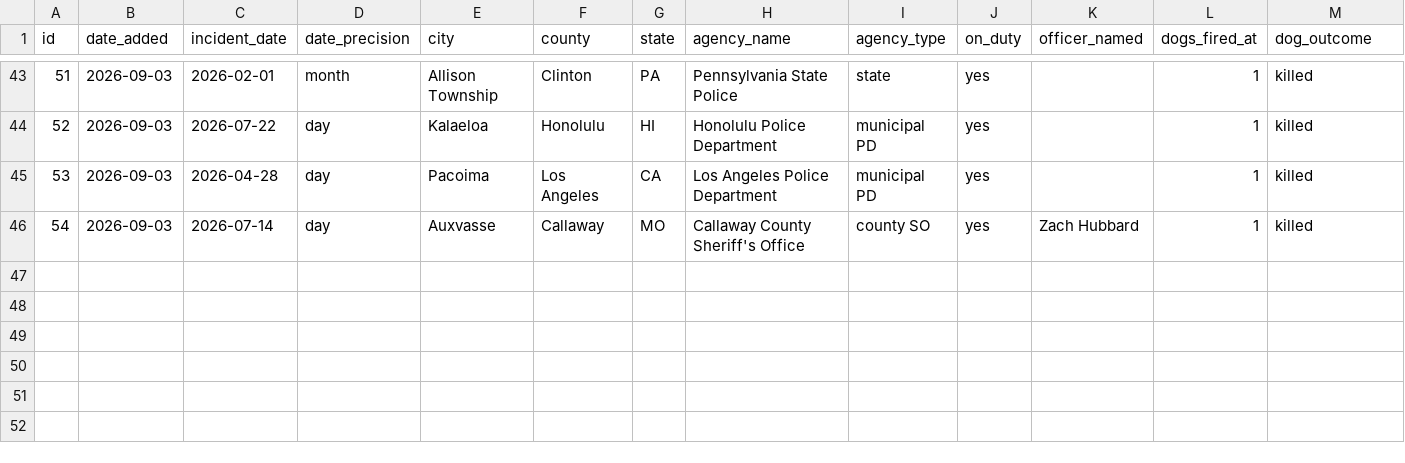
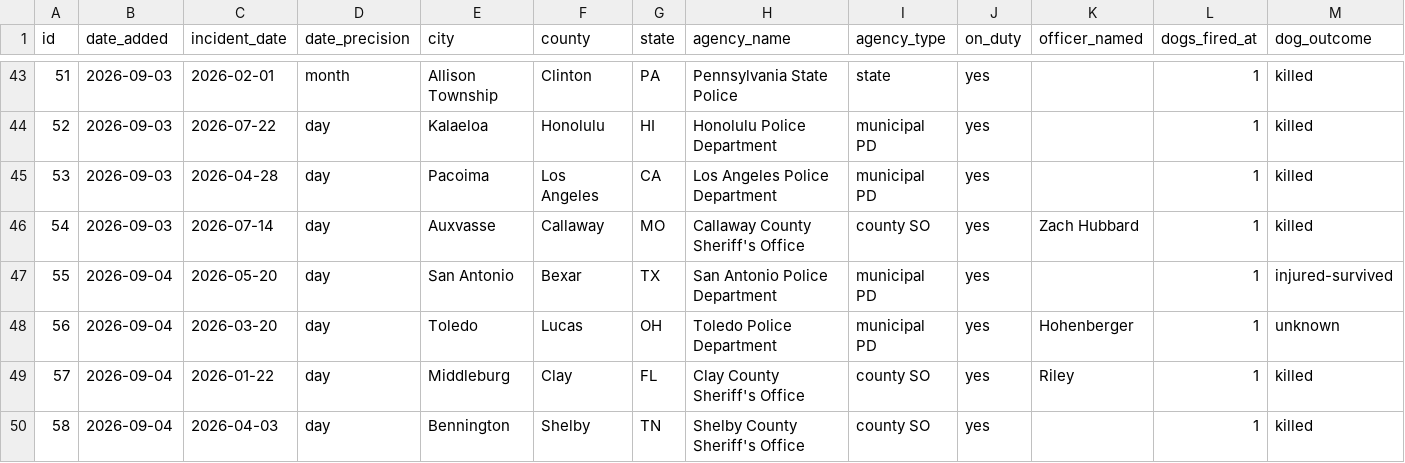
Before and after one commit to jnixy/website, a CSV file: datasets/dog-shootings.csv, drawn as a sheet; only a part is shown, gaps mark what is left out; rows hold the shown columns only; the diff names each change by its address in the sheet, - before the commit and + after, or states it on an @@ line.

```diff
--- a/datasets/dog-shootings.csv
+++ b/datasets/dog-shootings.csv
+row 47: 55 | 2026-09-04 | 2026-05-20 | day | San Antonio | Bexar | TX | San Antonio Police Department | municipal PD | yes |  | 1 | injured-survived
+row 48: 56 | 2026-09-04 | 2026-03-20 | day | Toledo | Lucas | OH | Toledo Police Department | municipal PD | yes | Hohenberger | 1 | unknown
+row 49: 57 | 2026-09-04 | 2026-01-22 | day | Middleburg | Clay | FL | Clay County Sheriff's Office | county SO | yes | Riley | 1 | killed
+row 50: 58 | 2026-09-04 | 2026-04-03 | day | Bennington | Shelby | TN | Shelby County Sheriff's Office | county SO | yes |  | 1 | killed
```
Also changed, not shown: static/data/dog-shootings.csv, 3 other files.
